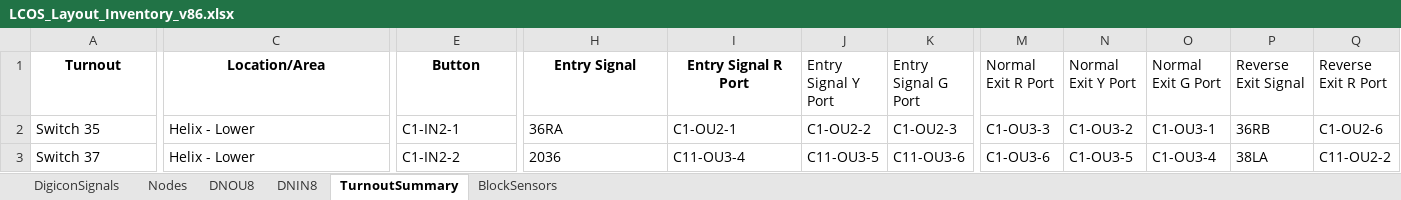
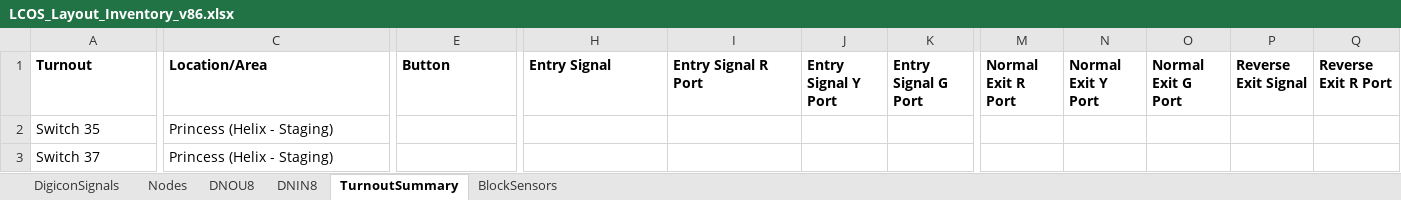
Before and after one commit to lnevo/hart, an Excel workbook: docs/wiring/LCOS_Layout_Inventory_v86.xlsx, sheet TurnoutSummary, drawn as a sheet; only a part is shown, gaps mark what is left out; values as stored, in another font and other column widths than the file's, no borders; the diff covers the shown part only; the diff names each change by its address in the sheet, - before the commit and + after, or states it on an @@ line.

```diff
--- a/docs/wiring/LCOS_Layout_Inventory_v86.xlsx (sheet TurnoutSummary)
+++ b/docs/wiring/LCOS_Layout_Inventory_v86.xlsx (sheet TurnoutSummary)
-A1:I1 alignment: center
+A1:I1 alignment: left
-J1:Q1 bold: off
+J1:Q1 bold: on
-C2:C3 (Location/Area): Helix - Lower
+C2:C3 (Location/Area): Princess (Helix - Staging)
-E2 (Button): C1-IN2-1
+E2 (Button): (empty)
-H2 (Entry Signal): 36RA
+H2 (Entry Signal): (empty)
-I2 (Entry Signal R Port): C1-OU2-1
+I2 (Entry Signal R Port): (empty)
-J2 (Entry Signal Y Port): C1-OU2-2
+J2 (Entry Signal Y Port): (empty)
-K2 (Entry Signal G Port): C1-OU2-3
+K2 (Entry Signal G Port): (empty)
-M2 (Normal Exit R Port): C1-OU3-3
+M2 (Normal Exit R Port): (empty)
-N2 (Normal Exit Y Port): C1-OU3-2
+N2 (Normal Exit Y Port): (empty)
-O2 (Normal Exit G Port): C1-OU3-1
+O2 (Normal Exit G Port): (empty)
-P2 (Reverse Exit Signal): 36RB
+P2 (Reverse Exit Signal): (empty)
-Q2 (Reverse Exit R Port): C1-OU2-6
+Q2 (Reverse Exit R Port): (empty)
-E3 (Button): C1-IN2-2
+E3 (Button): (empty)
-H3 (Entry Signal): 2036
+H3 (Entry Signal): (empty)
-I3 (Entry Signal R Port): C11-OU3-4
+I3 (Entry Signal R Port): (empty)
-J3 (Entry Signal Y Port): C11-OU3-5
+J3 (Entry Signal Y Port): (empty)
-K3 (Entry Signal G Port): C11-OU3-6
+K3 (Entry Signal G Port): (empty)
-M3 (Normal Exit R Port): C1-OU3-6
+M3 (Normal Exit R Port): (empty)
-N3 (Normal Exit Y Port): C1-OU3-5
+N3 (Normal Exit Y Port): (empty)
-O3 (Normal Exit G Port): C1-OU3-4
+O3 (Normal Exit G Port): (empty)
-P3 (Reverse Exit Signal): 38LA
+P3 (Reverse Exit Signal): (empty)
-Q3 (Reverse Exit R Port): C11-OU2-2
+Q3 (Reverse Exit R Port): (empty)
```
Also changed, not shown: 10 added rows, 10 removed rows, 16 moved rows, 40 edited cells and cell formats elsewhere in this sheet, sheet DNOU8, sheet DigiconSignals, sheet DNIN8, sheet BlockSensors, sheet Nodes, 18 other files.
